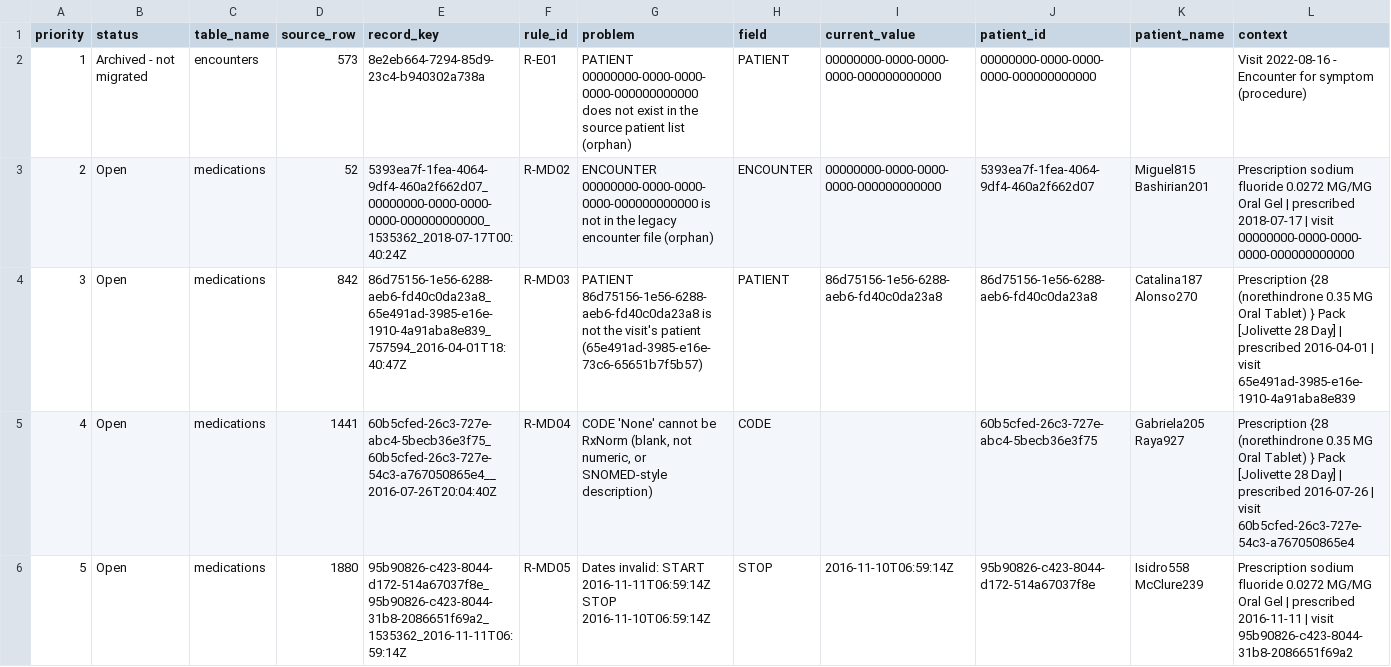
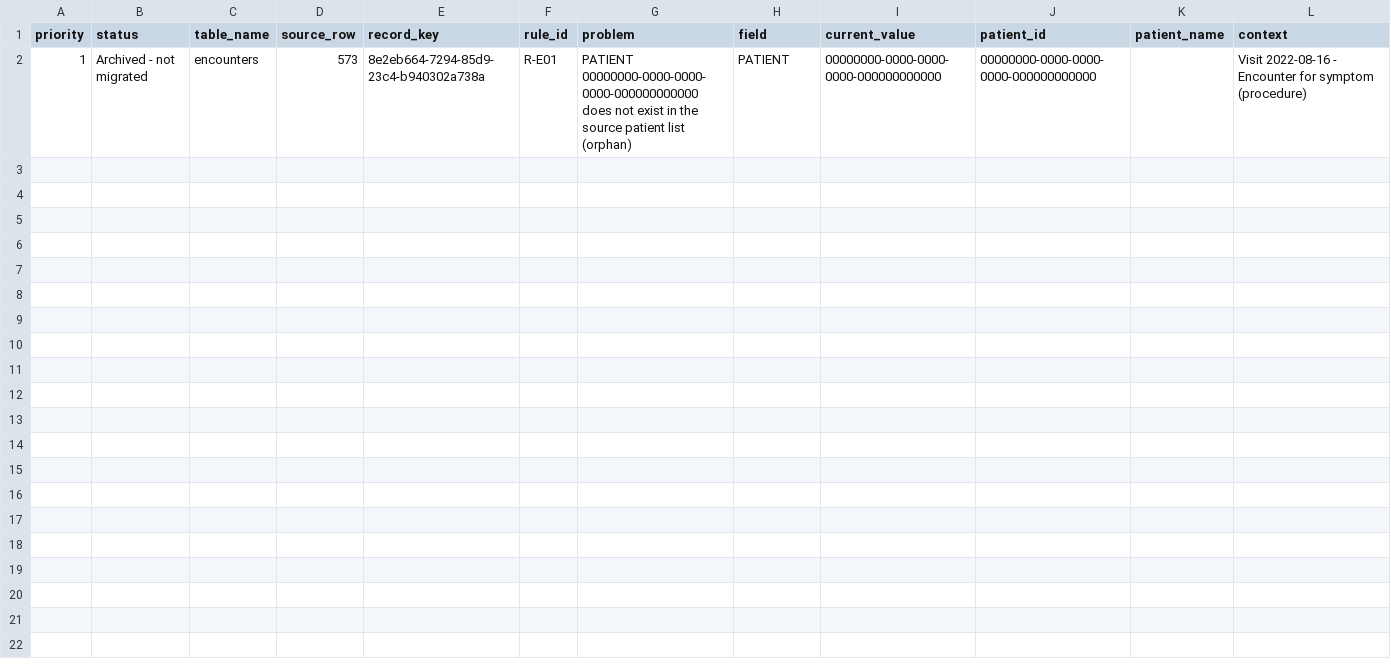
Before and after one commit to kephaohanga/fhir-migration-project, a CSV file: remediation/worklist.csv, drawn as a sheet; only a part is shown; rows hold the shown columns only; the diff names each change by its address in the sheet, - before the commit and + after, or states it on an @@ line.

```diff
--- a/remediation/worklist.csv
+++ b/remediation/worklist.csv
-row 3: 2 | Open | medications | 52 | 5393ea7f-1fea-4064-9df4-460a2f662d07_00000000-0000-0000-0000-000000000000_1535362_2018-07-17T00:40:24Z | R-MD02 | ENCOUNTER 00000000-0000-0000-0000-000000000000 is not in the legacy encounter file (orphan) | ENCOUNTER | 00000000-0000-0000-0000-000000000000 | 5393ea7f-1fea-4064-9df4-460a2f662d07 | Miguel815 Bashirian201 | Prescription sodium fluoride 0.0272 MG/MG Oral Gel | prescribed 2018-07-17 | visit 00000000-0000-0000-0000-000000000000
-row 4: 3 | Open | medications | 842 | 86d75156-1e56-6288-aeb6-fd40c0da23a8_65e491ad-3985-e16e-1910-4a91aba8e839_757594_2016-04-01T18:40:47Z | R-MD03 | PATIENT 86d75156-1e56-6288-aeb6-fd40c0da23a8 is not the visit's patient (65e491ad-3985-e16e-73c6-65651b7f5b57) | PATIENT | 86d75156-1e56-6288-aeb6-fd40c0da23a8 | 86d75156-1e56-6288-aeb6-fd40c0da23a8 | Catalina187 Alonso270 | Prescription {28 (norethindrone 0.35 MG Oral Tablet) } Pack [Jolivette 28 Day] | prescribed 2016-04-01 | visit 65e491ad-3985-e16e-1910-4a91aba8e839
-row 5: 4 | Open | medications | 1441 | 60b5cfed-26c3-727e-abc4-5becb36e3f75_60b5cfed-26c3-727e-54c3-a767050865e4__2016-07-26T20:04:40Z | R-MD04 | CODE 'None' cannot be RxNorm (blank, not numeric, or SNOMED-style description) | CODE |  | 60b5cfed-26c3-727e-abc4-5becb36e3f75 | Gabriela205 Raya927 | Prescription {28 (norethindrone 0.35 MG Oral Tablet) } Pack [Jolivette 28 Day] | prescribed 2016-07-26 | visit 60b5cfed-26c3-727e-54c3-a767050865e4
-row 6: 5 | Open | medications | 1880 | 95b90826-c423-8044-d172-514a67037f8e_95b90826-c423-8044-31b8-2086651f69a2_1535362_2016-11-11T06:59:14Z | R-MD05 | Dates invalid: START 2016-11-11T06:59:14Z STOP 2016-11-10T06:59:14Z | STOP | 2016-11-10T06:59:14Z | 95b90826-c423-8044-d172-514a67037f8e | Isidro558 McClure239 | Prescription sodium fluoride 0.0272 MG/MG Oral Gel | prescribed 2016-11-11 | visit 95b90826-c423-8044-31b8-2086651f69a2
```
Also changed, not shown: remediation/corrections.csv, 1 other file.
